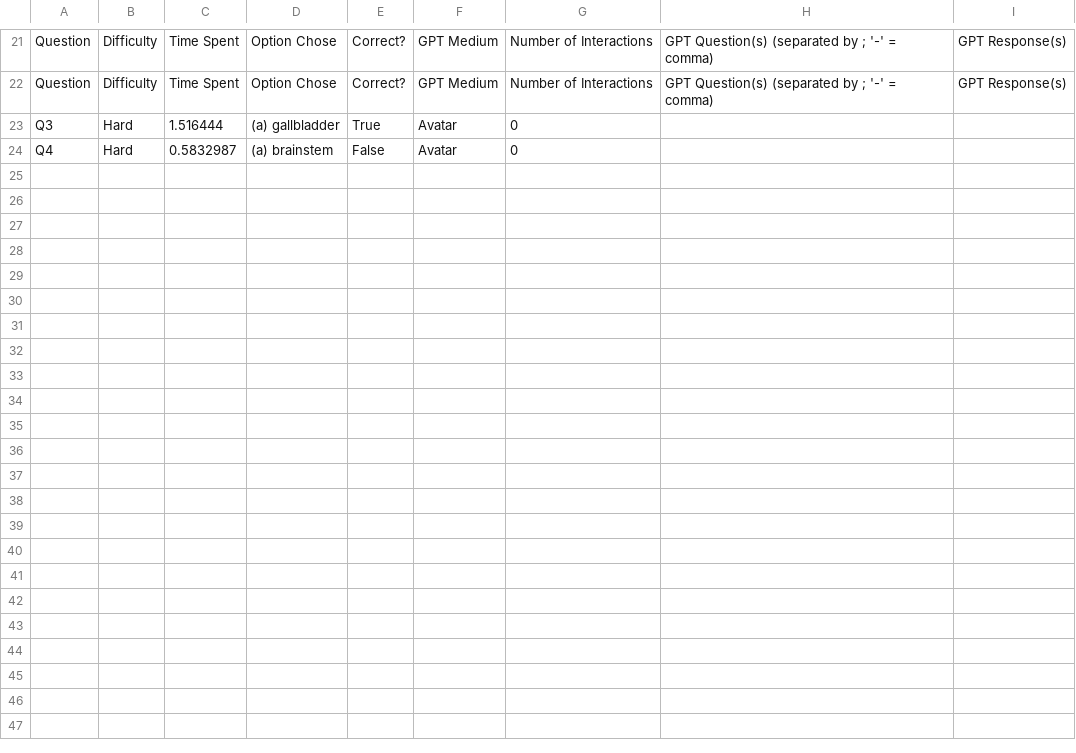
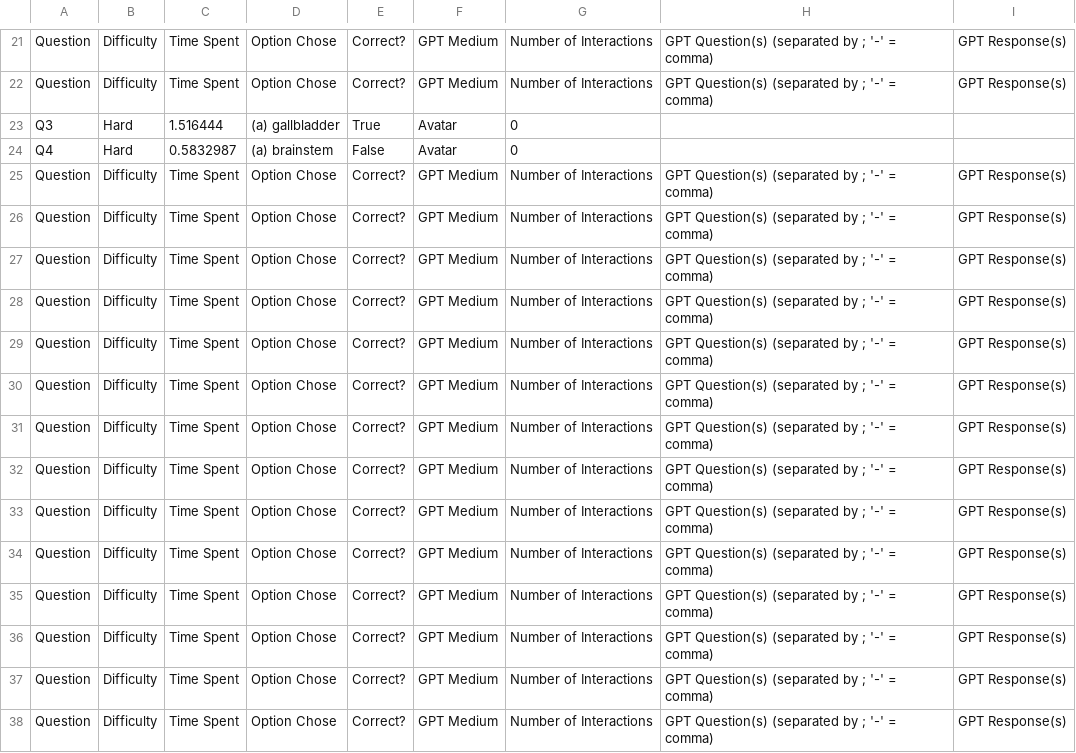
Before and after one commit to HCI-UD/ChatGPTMR, a CSV file: Participants/participant_test.csv, drawn as a sheet; only a part is shown, gaps mark what is left out.

Commit message:
Added automated command recognition

```diff
--- a/Participants/participant_test.csv
+++ b/Participants/participant_test.csv
@@ -24 +24,15 @@ Q3, Hard,1.516444,(a) gallbladder,True,Avatar,0,,
 Q4, Hard,0.5832987,(a) brainstem,False,Avatar,0,,
+Question,Difficulty,Time Spent,Option Chose,Correct?,GPT Medium,Number of Interactions,GPT Question(s) (separated by ; '-' = comma),GPT Response(s)
+Question,Difficulty,Time Spent,Option Chose,Correct?,GPT Medium,Number of Interactions,GPT Question(s) (separated by ; '-' = comma),GPT Response(s)
+Question,Difficulty,Time Spent,Option Chose,Correct?,GPT Medium,Number of Interactions,GPT Question(s) (separated by ; '-' = comma),GPT Response(s)
+Question,Difficulty,Time Spent,Option Chose,Correct?,GPT Medium,Number of Interactions,GPT Question(s) (separated by ; '-' = comma),GPT Response(s)
+Question,Difficulty,Time Spent,Option Chose,Correct?,GPT Medium,Number of Interactions,GPT Question(s) (separated by ; '-' = comma),GPT Response(s)
+Question,Difficulty,Time Spent,Option Chose,Correct?,GPT Medium,Number of Interactions,GPT Question(s) (separated by ; '-' = comma),GPT Response(s)
+Question,Difficulty,Time Spent,Option Chose,Correct?,GPT Medium,Number of Interactions,GPT Question(s) (separated by ; '-' = comma),GPT Response(s)
+Question,Difficulty,Time Spent,Option Chose,Correct?,GPT Medium,Number of Interactions,GPT Question(s) (separated by ; '-' = comma),GPT Response(s)
+Question,Difficulty,Time Spent,Option Chose,Correct?,GPT Medium,Number of Interactions,GPT Question(s) (separated by ; '-' = comma),GPT Response(s)
+Question,Difficulty,Time Spent,Option Chose,Correct?,GPT Medium,Number of Interactions,GPT Question(s) (separated by ; '-' = comma),GPT Response(s)
+Question,Difficulty,Time Spent,Option Chose,Correct?,GPT Medium,Number of Interactions,GPT Question(s) (separated by ; '-' = comma),GPT Response(s)
+Question,Difficulty,Time Spent,Option Chose,Correct?,GPT Medium,Number of Interactions,GPT Question(s) (separated by ; '-' = comma),GPT Response(s)
+Question,Difficulty,Time Spent,Option Chose,Correct?,GPT Medium,Number of Interactions,GPT Question(s) (separated by ; '-' = comma),GPT Response(s)
+Question,Difficulty,Time Spent,Option Chose,Correct?,GPT Medium,Number of Interactions,GPT Question(s) (separated by ; '-' = comma),GPT Response(s)
```
Also changed, not shown: 6 other files.
